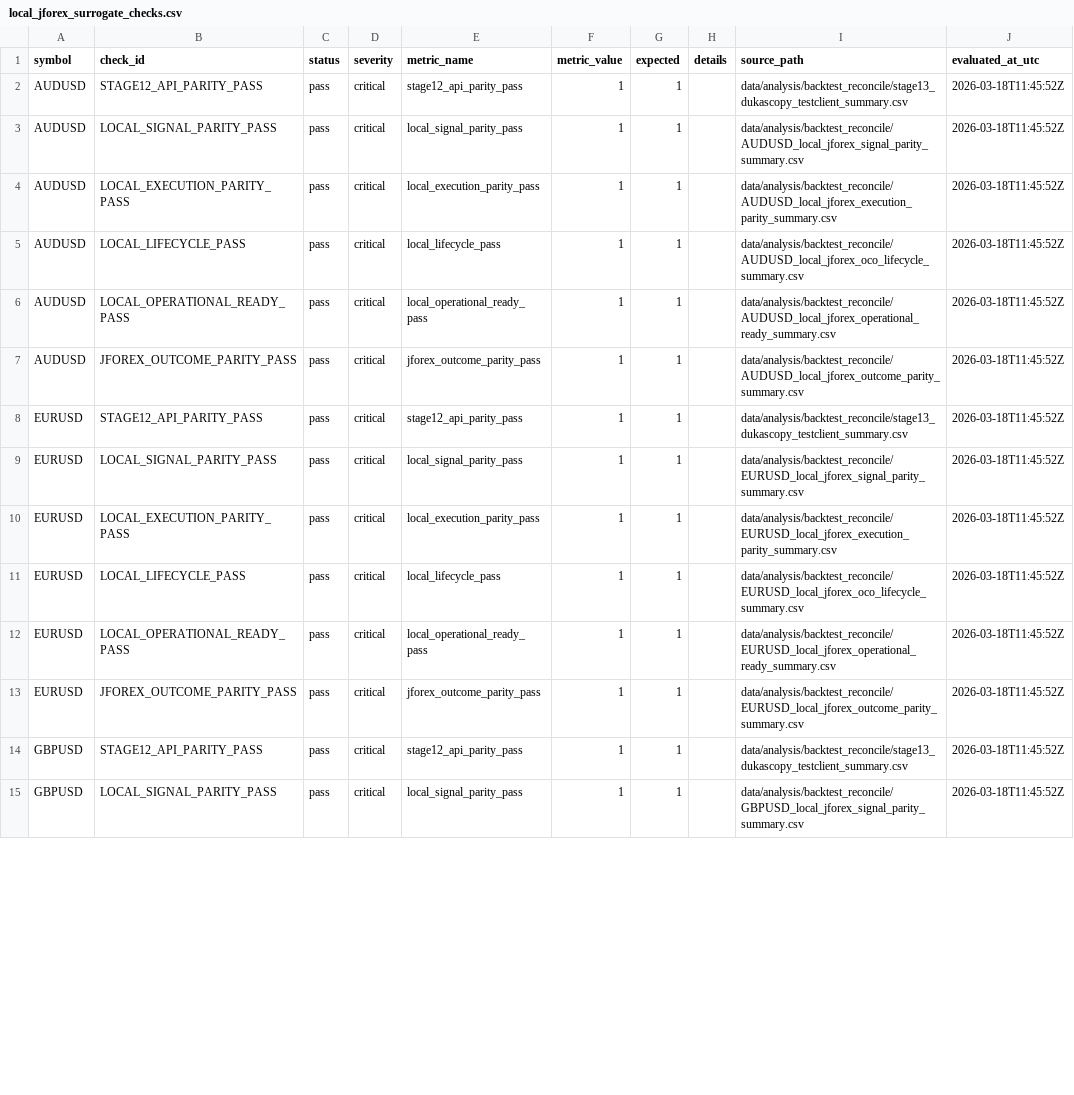
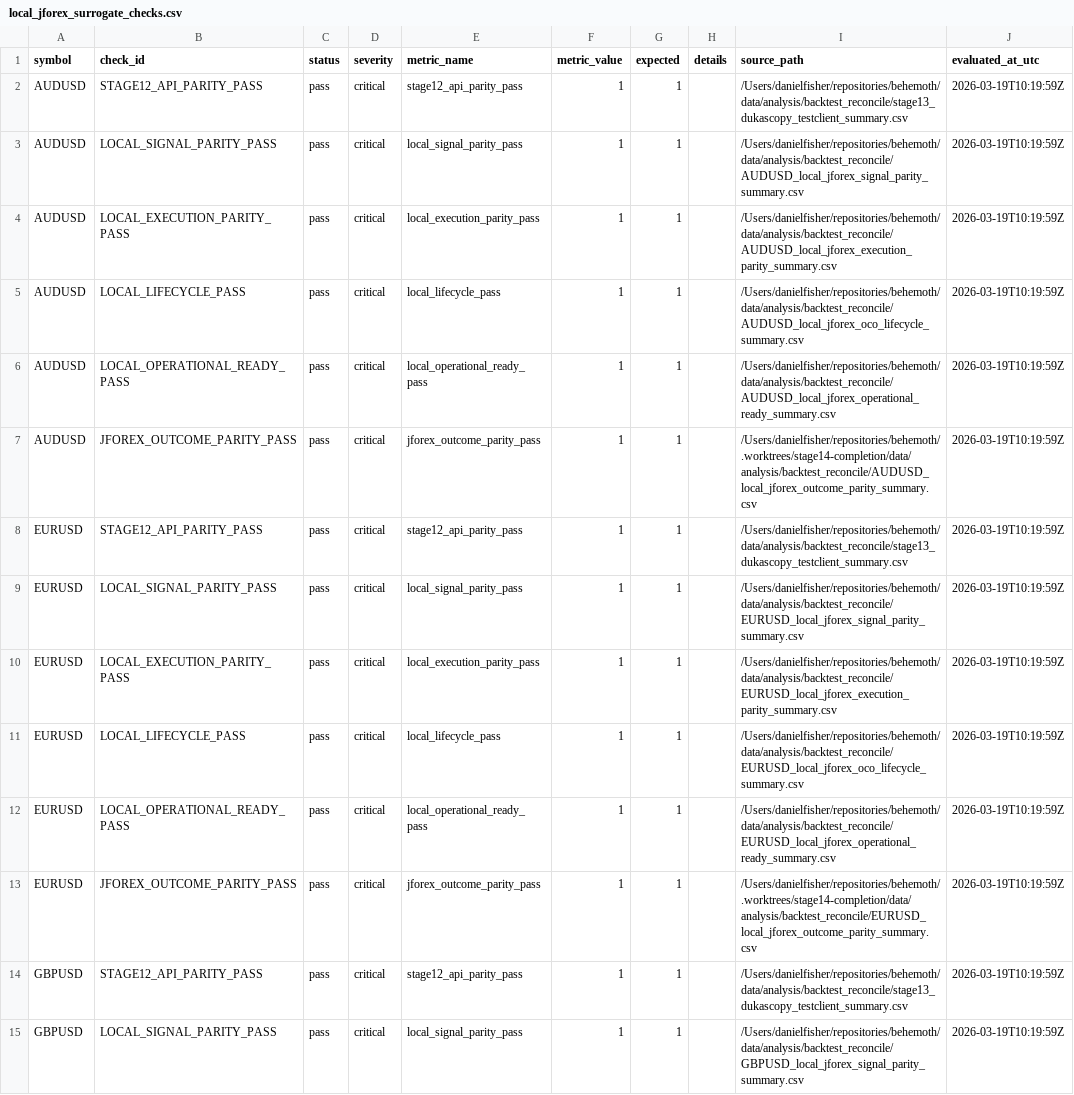
Before and after one commit to jbus84/behemoth, a CSV file: data/analysis/backtest_reconcile/local_jforex_surrogate_checks.csv, drawn as a sheet; only a part is shown; the diff covers the shown part only.

```diff
--- a/data/analysis/backtest_reconcile/local_jforex_surrogate_checks.csv
+++ b/data/analysis/backtest_reconcile/local_jforex_surrogate_checks.csv
@@ -1,15 +1,15 @@
 symbol,check_id,status,severity,metric_name,metric_value,expected,details,source_path,evaluated_at_utc
-AUDUSD,STAGE12_API_PARITY_PASS,pass,critical,stage12_api_parity_pass,1,1,,data/analysis/backtest_reconcile/stage13_dukascopy_testclient_summary.csv,2026-03-18T11:45:52Z
-AUDUSD,LOCAL_SIGNAL_PARITY_PASS,pass,critical,local_signal_parity_pass,1,1,,data/analysis/backtest_reconcile/AUDUSD_local_jforex_signal_parity_summary.csv,2026-03-18T11:45:52Z
-AUDUSD,LOCAL_EXECUTION_PARITY_PASS,pass,critical,local_execution_parity_pass,1,1,,data/analysis/backtest_reconcile/AUDUSD_local_jforex_execution_parity_summary.csv,2026-03-18T11:45:52Z
-AUDUSD,LOCAL_LIFECYCLE_PASS,pass,critical,local_lifecycle_pass,1,1,,data/analysis/backtest_reconcile/AUDUSD_local_jforex_oco_lifecycle_summary.csv,2026-03-18T11:45:52Z
-AUDUSD,LOCAL_OPERATIONAL_READY_PASS,pass,critical,local_operational_ready_pass,1,1,,data/analysis/backtest_reconcile/AUDUSD_local_jforex_operational_ready_summary.csv,2026-03-18T11:45:52Z
-AUDUSD,JFOREX_OUTCOME_PARITY_PASS,pass,critical,jforex_outcome_parity_pass,1,1,,data/analysis/backtest_reconcile/AUDUSD_local_jforex_outcome_parity_summary.csv,2026-03-18T11:45:52Z
-EURUSD,STAGE12_API_PARITY_PASS,pass,critical,stage12_api_parity_pass,1,1,,data/analysis/backtest_reconcile/stage13_dukascopy_testclient_summary.csv,2026-03-18T11:45:52Z
-EURUSD,LOCAL_SIGNAL_PARITY_PASS,pass,critical,local_signal_parity_pass,1,1,,data/analysis/backtest_reconcile/EURUSD_local_jforex_signal_parity_summary.csv,2026-03-18T11:45:52Z
-EURUSD,LOCAL_EXECUTION_PARITY_PASS,pass,critical,local_execution_parity_pass,1,1,,data/analysis/backtest_reconcile/EURUSD_local_jforex_execution_parity_summary.csv,2026-03-18T11:45:52Z
-EURUSD,LOCAL_LIFECYCLE_PASS,pass,critical,local_lifecycle_pass,1,1,,data/analysis/backtest_reconcile/EURUSD_local_jforex_oco_lifecycle_summary.csv,2026-03-18T11:45:52Z
-EURUSD,LOCAL_OPERATIONAL_READY_PASS,pass,critical,local_operational_ready_pass,1,1,,data/analysis/backtest_reconcile/EURUSD_local_jforex_operational_ready_summary.csv,2026-03-18T11:45:52Z
-EURUSD,JFOREX_OUTCOME_PARITY_PASS,pass,critical,jforex_outcome_parity_pass,1,1,,data/analysis/backtest_reconcile/EURUSD_local_jforex_outcome_parity_summary.csv,2026-03-18T11:45:52Z
-GBPUSD,STAGE12_API_PARITY_PASS,pass,critical,stage12_api_parity_pass,1,1,,data/analysis/backtest_reconcile/stage13_dukascopy_testclient_summary.csv,2026-03-18T11:45:52Z
-GBPUSD,LOCAL_SIGNAL_PARITY_PASS,pass,critical,local_signal_parity_pass,1,1,,data/analysis/backtest_reconcile/GBPUSD_local_jforex_signal_parity_summary.csv,2026-03-18T11:45:52Z
+AUDUSD,STAGE12_API_PARITY_PASS,pass,critical,stage12_api_parity_pass,1,1,,/Users/danielfisher/repositories/behemoth/data/analysis/backtest_reconcile/stage13_dukascopy_testclient_summary.csv,2026-03-19T10:19:59Z
+AUDUSD,LOCAL_SIGNAL_PARITY_PASS,pass,critical,local_signal_parity_pass,1,1,,/Users/danielfisher/repositories/behemoth/data/analysis/backtest_reconcile/AUDUSD_local_jforex_signal_parity_summary.csv,2026-03-19T10:19:59Z
+AUDUSD,LOCAL_EXECUTION_PARITY_PASS,pass,critical,local_execution_parity_pass,1,1,,/Users/danielfisher/repositories/behemoth/data/analysis/backtest_reconcile/AUDUSD_local_jforex_execution_parity_summary.csv,2026-03-19T10:19:59Z
+AUDUSD,LOCAL_LIFECYCLE_PASS,pass,critical,local_lifecycle_pass,1,1,,/Users/danielfisher/repositories/behemoth/data/analysis/backtest_reconcile/AUDUSD_local_jforex_oco_lifecycle_summary.csv,2026-03-19T10:19:59Z
+AUDUSD,LOCAL_OPERATIONAL_READY_PASS,pass,critical,local_operational_ready_pass,1,1,,/Users/danielfisher/repositories/behemoth/data/analysis/backtest_reconcile/AUDUSD_local_jforex_operational_ready_summary.csv,2026-03-19T10:19:59Z
+AUDUSD,JFOREX_OUTCOME_PARITY_PASS,pass,critical,jforex_outcome_parity_pass,1,1,,/Users/danielfisher/repositories/behemoth/.worktrees/stage14-completion/data/analysis/backtest_reconcile/AUDUSD_local_jforex_outcome_parity_summary.csv,2026-03-19T10:19:59Z
+EURUSD,STAGE12_API_PARITY_PASS,pass,critical,stage12_api_parity_pass,1,1,,/Users/danielfisher/repositories/behemoth/data/analysis/backtest_reconcile/stage13_dukascopy_testclient_summary.csv,2026-03-19T10:19:59Z
+EURUSD,LOCAL_SIGNAL_PARITY_PASS,pass,critical,local_signal_parity_pass,1,1,,/Users/danielfisher/repositories/behemoth/data/analysis/backtest_reconcile/EURUSD_local_jforex_signal_parity_summary.csv,2026-03-19T10:19:59Z
+EURUSD,LOCAL_EXECUTION_PARITY_PASS,pass,critical,local_execution_parity_pass,1,1,,/Users/danielfisher/repositories/behemoth/data/analysis/backtest_reconcile/EURUSD_local_jforex_execution_parity_summary.csv,2026-03-19T10:19:59Z
+EURUSD,LOCAL_LIFECYCLE_PASS,pass,critical,local_lifecycle_pass,1,1,,/Users/danielfisher/repositories/behemoth/data/analysis/backtest_reconcile/EURUSD_local_jforex_oco_lifecycle_summary.csv,2026-03-19T10:19:59Z
+EURUSD,LOCAL_OPERATIONAL_READY_PASS,pass,critical,local_operational_ready_pass,1,1,,/Users/danielfisher/repositories/behemoth/data/analysis/backtest_reconcile/EURUSD_local_jforex_operational_ready_summary.csv,2026-03-19T10:19:59Z
+EURUSD,JFOREX_OUTCOME_PARITY_PASS,pass,critical,jforex_outcome_parity_pass,1,1,,/Users/danielfisher/repositories/behemoth/.worktrees/stage14-completion/data/analysis/backtest_reconcile/EURUSD_local_jforex_outcome_parity_summary.csv,2026-03-19T10:19:59Z
+GBPUSD,STAGE12_API_PARITY_PASS,pass,critical,stage12_api_parity_pass,1,1,,/Users/danielfisher/repositories/behemoth/data/analysis/backtest_reconcile/stage13_dukascopy_testclient_summary.csv,2026-03-19T10:19:59Z
+GBPUSD,LOCAL_SIGNAL_PARITY_PASS,pass,critical,local_signal_parity_pass,1,1,,/Users/danielfisher/repositories/behemoth/data/analysis/backtest_reconcile/GBPUSD_local_jforex_signal_parity_summary.csv,2026-03-19T10:19:59Z
```
Also changed, not shown: 46 edited cells elsewhere in this file, data/analysis/backtest_reconcile/AUDUSD_local_jforex_outcome_parity_summary.csv, data/analysis/backtest_reconcile/EURUSD_local_jforex_outcome_parity_summary.csv, 11 other files.
